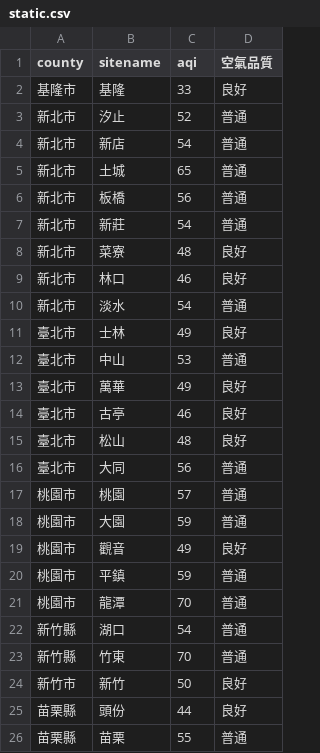
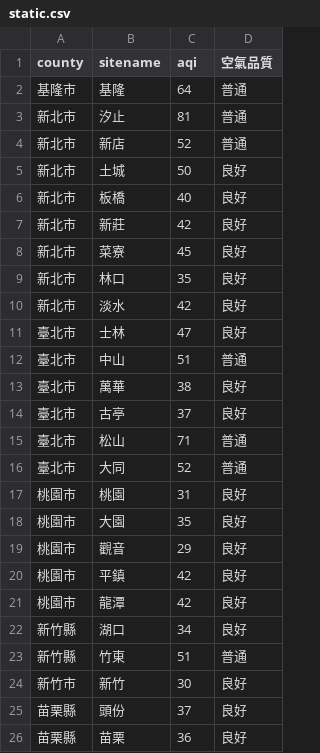
Before and after one commit to sakiii000/opensource-mid, a CSV file: static.csv, drawn as a sheet; only a part is shown; the diff covers the shown part only.

Commit message:
mid

```diff
--- a/static.csv
+++ b/static.csv
@@ -1,26 +1,26 @@
 county,sitename,aqi,空氣品質
-基隆市,基隆,33,良好
-新北市,汐止,52,普通
-新北市,新店,54,普通
-新北市,土城,65,普通
-新北市,板橋,56,普通
-新北市,新莊,54,普通
-新北市,菜寮,48,良好
-新北市,林口,46,良好
-新北市,淡水,54,普通
-臺北市,士林,49,良好
-臺北市,中山,53,普通
-臺北市,萬華,49,良好
-臺北市,古亭,46,良好
-臺北市,松山,48,良好
-臺北市,大同,56,普通
-桃園市,桃園,57,普通
-桃園市,大園,59,普通
-桃園市,觀音,49,良好
-桃園市,平鎮,59,普通
-桃園市,龍潭,70,普通
-新竹縣,湖口,54,普通
-新竹縣,竹東,70,普通
-新竹市,新竹,50,良好
-苗栗縣,頭份,44,良好
-苗栗縣,苗栗,55,普通
+基隆市,基隆,64,普通
+新北市,汐止,81,普通
+新北市,新店,52,普通
+新北市,土城,50,良好
+新北市,板橋,40,良好
+新北市,新莊,42,良好
+新北市,菜寮,45,良好
+新北市,林口,35,良好
+新北市,淡水,42,良好
+臺北市,士林,47,良好
+臺北市,中山,51,普通
+臺北市,萬華,38,良好
+臺北市,古亭,37,良好
+臺北市,松山,71,普通
+臺北市,大同,52,普通
+桃園市,桃園,31,良好
+桃園市,大園,35,良好
+桃園市,觀音,29,良好
+桃園市,平鎮,42,良好
+桃園市,龍潭,42,良好
+新竹縣,湖口,34,良好
+新竹縣,竹東,51,普通
+新竹市,新竹,30,良好
+苗栗縣,頭份,37,良好
+苗栗縣,苗栗,36,良好
```
Also changed, not shown: 83 edited cells elsewhere in this file.
